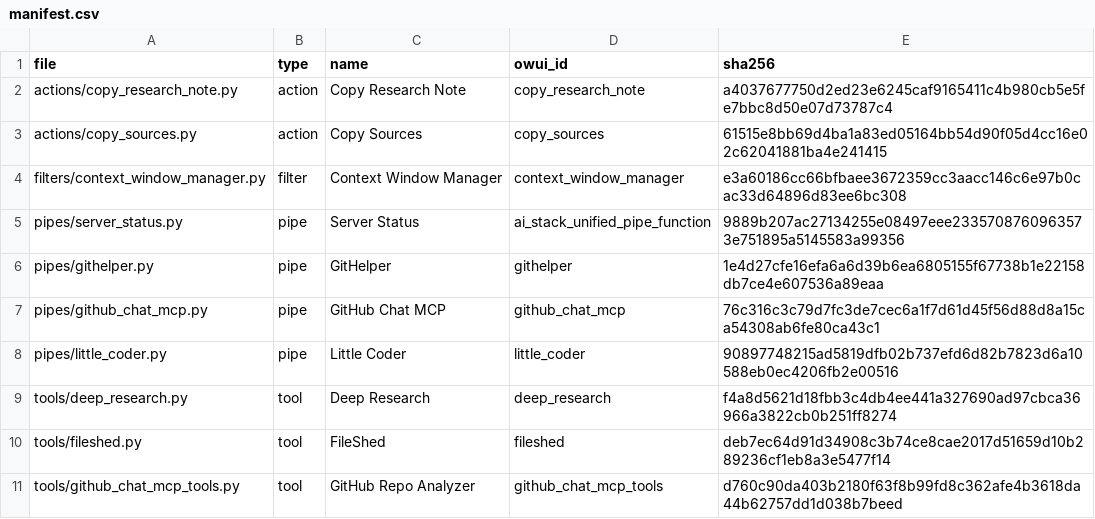
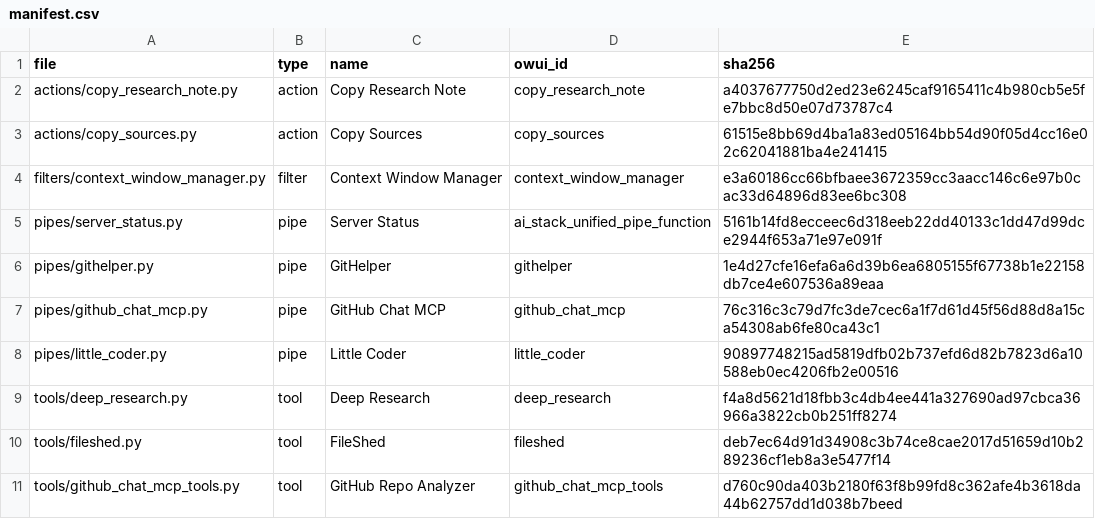
Before and after one commit to devonpveller/OpenWebUI-docker, a CSV file: frontend/owui/manifest.csv, drawn as a sheet; only a part is shown.

```diff
--- a/frontend/owui/manifest.csv
+++ b/frontend/owui/manifest.csv
@@ -4,3 +4,3 @@ actions/copy_sources.py,action,Copy Sources,copy_sources,61515e8bb69d4ba1a83ed05
 filters/context_window_manager.py,filter,Context Window Manager,context_window_manager,e3a60186cc66bfbaee3672359cc3aacc146c6e97b0cac33d64896d83ee6bc308
-pipes/server_status.py,pipe,Server Status,ai_stack_unified_pipe_function,9889b207ac27134255e08497eee2335708760963573e751895a5145583a99356
+pipes/server_status.py,pipe,Server Status,ai_stack_unified_pipe_function,5161b14fd8ecceec6d318eeb22dd40133c1dd47d99dce2944f653a71e97e091f
 pipes/githelper.py,pipe,GitHelper,githelper,1e4d27cfe16efa6a6d39b6ea6805155f67738b1e22158db7ce4e607536a89eaa
```
Also changed, not shown: 8 other files.
